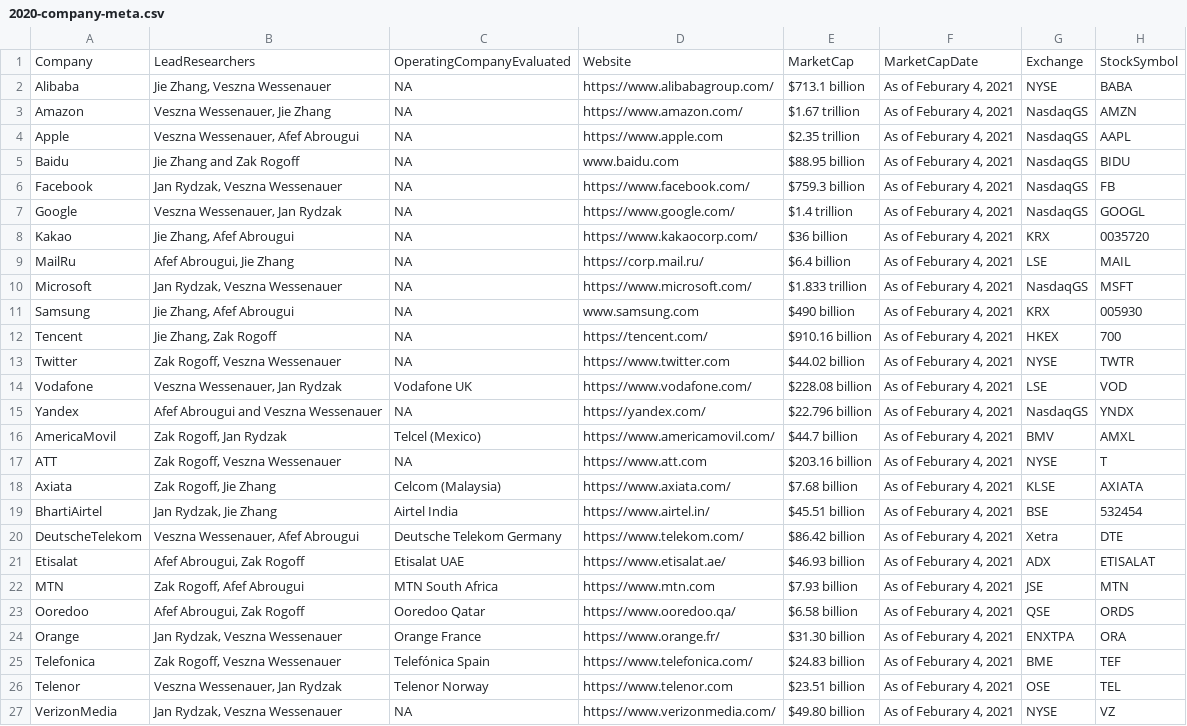
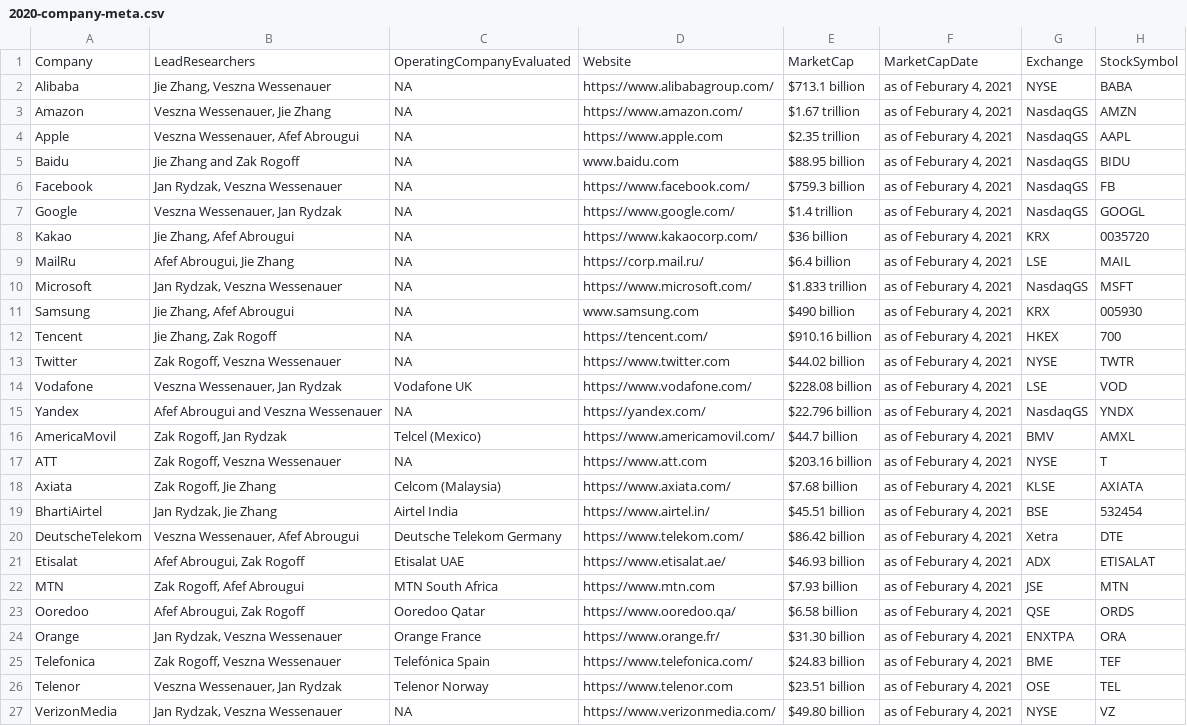
Before and after one commit to rankingdigitalrights/index2022, a CSV file: csv/2020-company-meta.csv, drawn as a sheet; the diff names each change by its address in the sheet, - before the commit and + after, or states it on an @@ line.

Commit message:
changed asAs

```diff
--- a/csv/2020-company-meta.csv
+++ b/csv/2020-company-meta.csv
-F2:F27: As of Feburary 4, 2021
+F2:F27: as of Feburary 4, 2021
```
